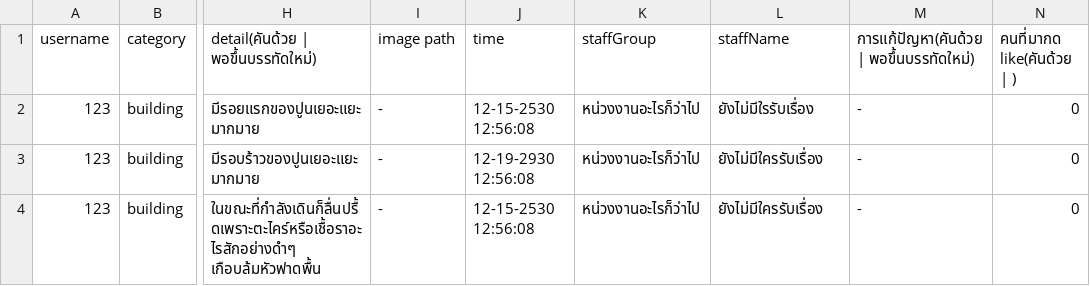
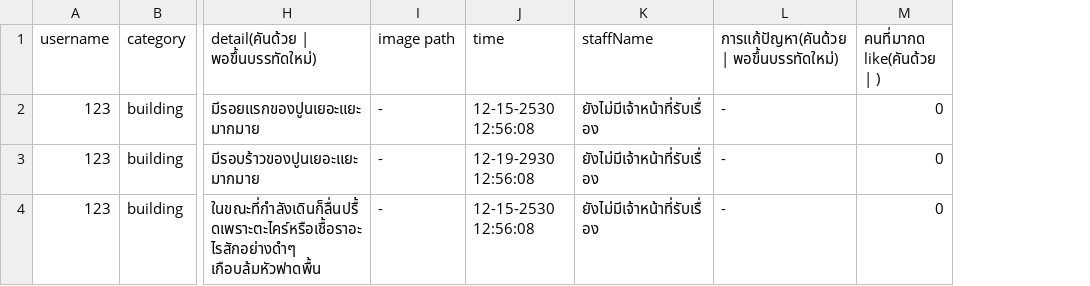
Before and after one commit to kornavit/Projectjava, a CSV file: data/category/building.csv, drawn as a sheet; only a part is shown, gaps mark what is left out; removed rows and columns are numbered as before the commit, all else as after; the diff names each change by its address in the sheet, - before the commit and + after, or states it on an @@ line.

```diff
--- a/data/category/building.csv
+++ b/data/category/building.csv
-column K (staffGroup), rows 2-4: all หน่วงงานอะไรก็ว่าไป
-K2 (staffName): ยังไม่มีใรรับเรื่อง
+K2 (staffName): ยังไม่มีเจ้าหน้าที่รับเรื่อง
-K3:K4 (staffName): ยังไม่มีใครรับเรื่อง
+K3:K4 (staffName): ยังไม่มีเจ้าหน้าที่รับเรื่อง
```
Also changed, not shown: data/category/finance.csv, data/category/learning.csv, 25 other files.
